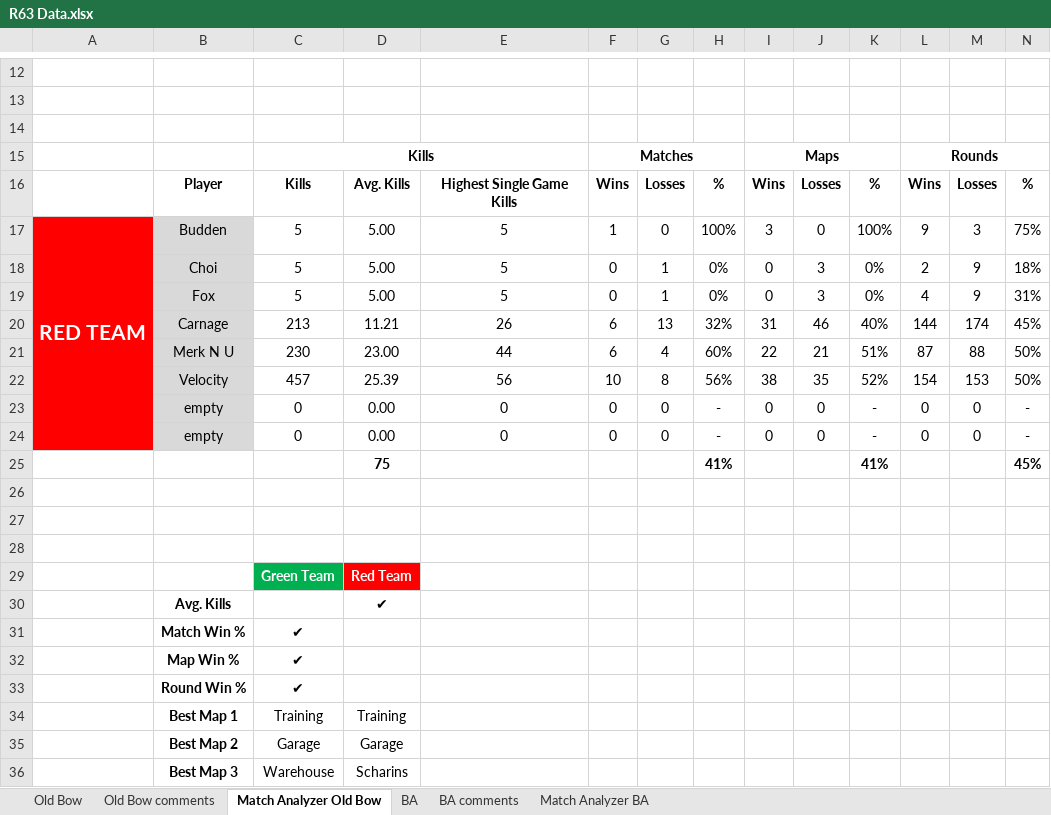
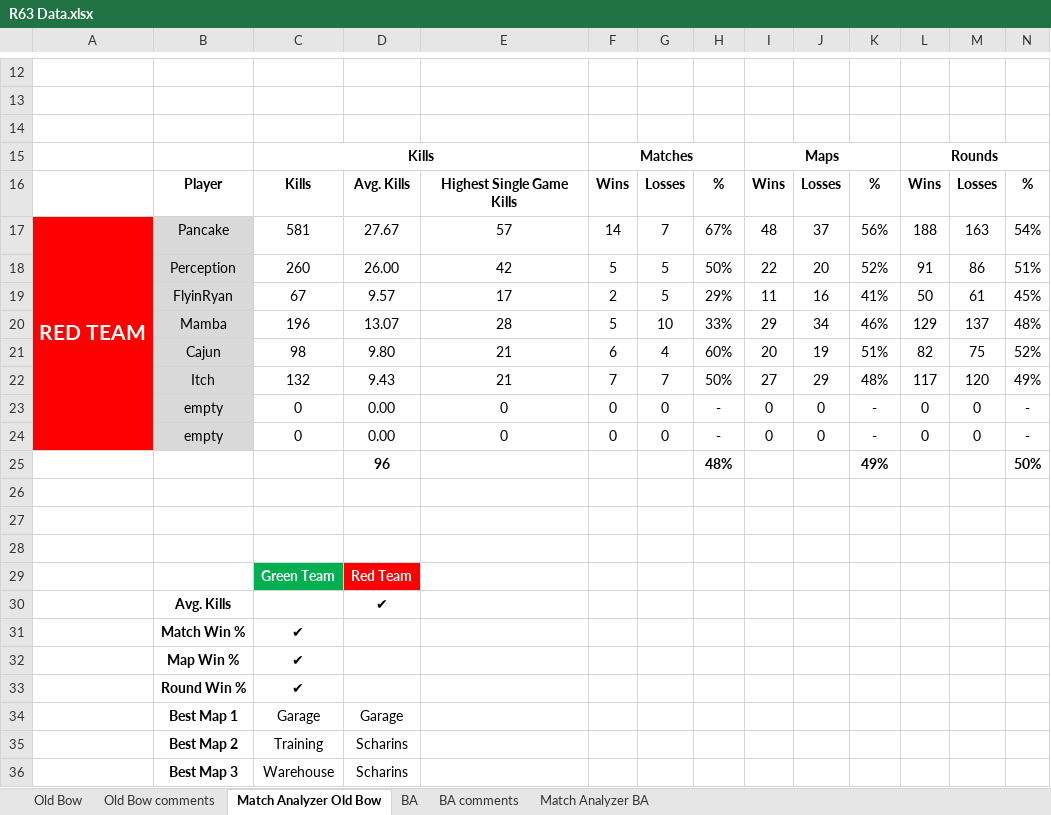
Before and after one commit to brettjmiller8-cpu/r63-stats, an Excel workbook: R63 Data.xlsx, sheet Match Analyzer Old Bow, drawn as a sheet; only a part is shown, gaps mark what is left out; values as stored, in another font and other column widths than the file's, no borders; conditional formats not drawn; removed rows and columns are numbered as before the commit, all else as after; rows hold the shown columns only; the diff covers the shown part only; the diff names each change by its address in the sheet, - before the commit and + after, or states it on an @@ line.

```diff
--- a/R63 Data.xlsx (sheet Match Analyzer Old Bow)
+++ b/R63 Data.xlsx (sheet Match Analyzer Old Bow)
-row 17: RED TEAM | Budden | 5 | 5.00 | 5 | 1 | 0 | 100% | 3 | 0 | 100% | 9 | 3 | 75%
-row 18:  | Choi | 5 | 5.00 | 5 | 0 | 1 | 0% | 0 | 3 | 0% | 2 | 9 | 18%
-row 19:  | Fox | 5 | 5.00 | 5 | 0 | 1 | 0% | 0 | 3 | 0% | 4 | 9 | 31%
-row 20:  | Carnage | 213 | 11.21 | 26 | 6 | 13 | 32% | 31 | 46 | 40% | 144 | 174 | 45%
-row 21:  | Merk N U | 230 | 23.00 | 44 | 6 | 4 | 60% | 22 | 21 | 51% | 87 | 88 | 50%
-row 22:  | Velocity | 457 | 25.39 | 56 | 10 | 8 | 56% | 38 | 35 | 52% | 154 | 153 | 50%
+row 17: RED TEAM | Pancake | 581 | 27.67 | 57 | 14 | 7 | 67% | 48 | 37 | 56% | 188 | 163 | 54%
+row 18:  | Perception | 260 | 26.00 | 42 | 5 | 5 | 50% | 22 | 20 | 52% | 91 | 86 | 51%
+row 19:  | FlyinRyan | 67 | 9.57 | 17 | 2 | 5 | 29% | 11 | 16 | 41% | 50 | 61 | 45%
+row 20:  | Mamba | 196 | 13.07 | 28 | 5 | 10 | 33% | 29 | 34 | 46% | 129 | 137 | 48%
@@ row 5 moved to row 21: Cajun @@
+row 22:  | Itch | 132 | 9.43 | 21 | 7 | 7 | 50% | 27 | 29 | 48% | 117 | 120 | 49%
-row 25:  |  |  | 75 |  |  |  | 41% |  |  | 41% |  |  | 45%
+row 25:  |  |  | 96 |  |  |  | 48% |  |  | 49% |  |  | 50%
-row 34:  | Best Map 1 | Training | Training
-B34: Best Map 2
+B34: Best Map 1
+row 35:  | Best Map 2 | Training | Scharins
```
Also changed, not shown: 6 added rows, 5 removed rows, 1 edited cell and merged cells elsewhere in this sheet, sheet BA, sheet Old Bow, sheet Match Analyzer BA, formulas that keep their value, 4 other files.
